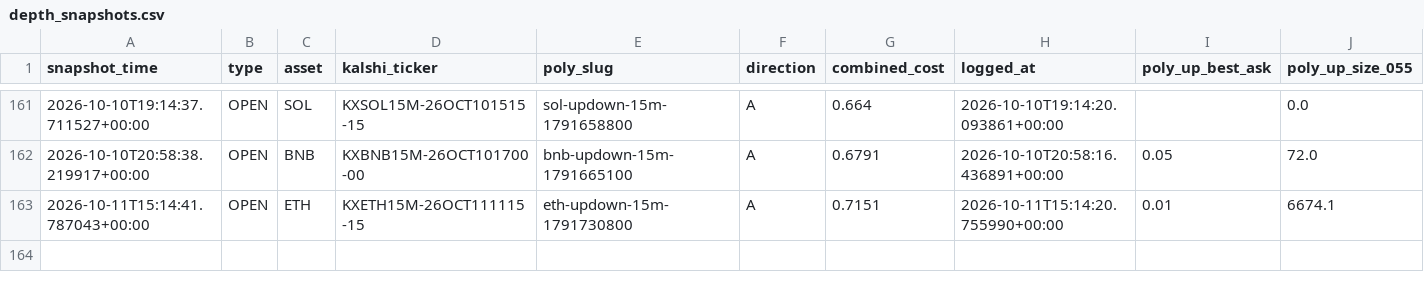
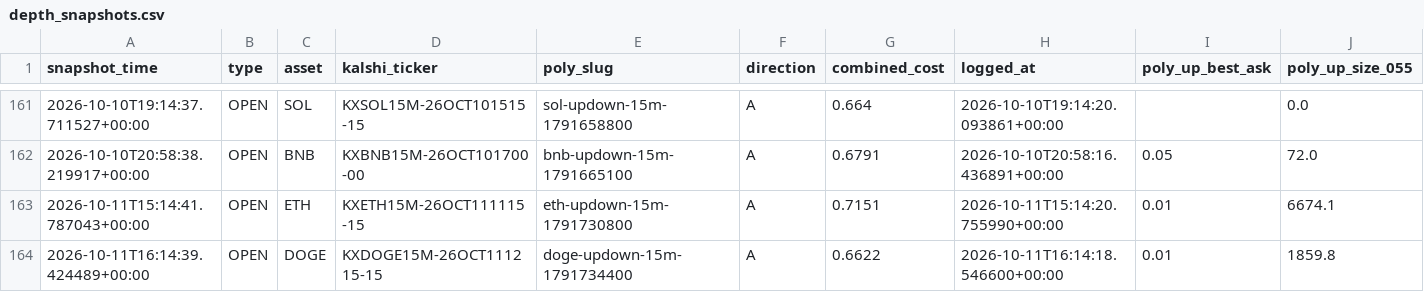
Before and after one commit to Prinxe-crypto/gap-maker-depth-monitor, a CSV file: depth_snapshots.csv, drawn as a sheet; only a part is shown, gaps mark what is left out; rows hold the shown columns only; the diff names each change by its address in the sheet, - before the commit and + after, or states it on an @@ line.

```diff
--- a/depth_snapshots.csv
+++ b/depth_snapshots.csv
+row 164: 2026-10-11T16:14:39.424489+00:00 | OPEN | DOGE | KXDOGE15M-26OCT111215-15 | doge-updown-15m-1791734400 | A | 0.6622 | 2026-10-11T16:14:18.546600+00:00 | 0.01 | 1859.8
```
Also changed, not shown: 3 other files.
